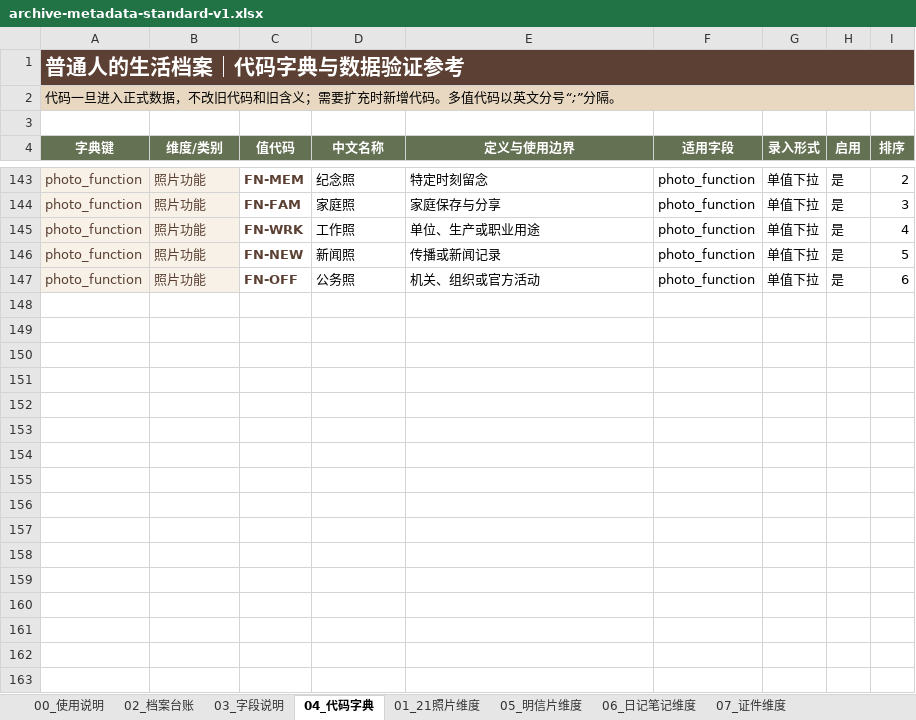
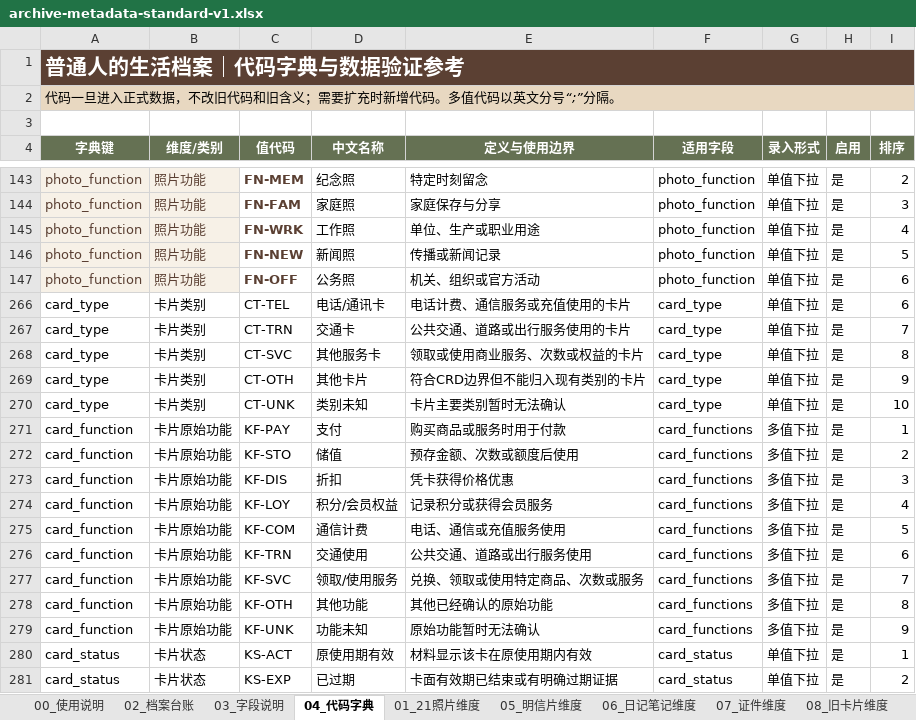
Before and after one commit to jedchan0613/laojiu-mopian, an Excel workbook: docs/reference/archive-metadata-standard-v1.xlsx, sheet 04_代码字典, drawn as a sheet; only a part is shown, gaps mark what is left out; values as stored, in another font and other column widths than the file's, no borders; table styles not drawn; the diff covers the shown part only; the diff names each change by its address in the sheet, - before the commit and + after, or states it on an @@ line.

```diff
--- a/docs/reference/archive-metadata-standard-v1.xlsx (sheet 04_代码字典)
+++ b/docs/reference/archive-metadata-standard-v1.xlsx (sheet 04_代码字典)
+sheet tab: 08_旧卡片维度
+row 266: card_type | 卡片类别 | CT-TEL | 电话/通讯卡 | 电话计费、通信服务或充值使用的卡片 | card_type | 单值下拉 | 是 | 6
+row 267: card_type | 卡片类别 | CT-TRN | 交通卡 | 公共交通、道路或出行服务使用的卡片 | card_type | 单值下拉 | 是 | 7
+row 268: card_type | 卡片类别 | CT-SVC | 其他服务卡 | 领取或使用商业服务、次数或权益的卡片 | card_type | 单值下拉 | 是 | 8
+row 269: card_type | 卡片类别 | CT-OTH | 其他卡片 | 符合CRD边界但不能归入现有类别的卡片 | card_type | 单值下拉 | 是 | 9
+row 270: card_type | 卡片类别 | CT-UNK | 类别未知 | 卡片主要类别暂时无法确认 | card_type | 单值下拉 | 是 | 10
+row 271: card_function | 卡片原始功能 | KF-PAY | 支付 | 购买商品或服务时用于付款 | card_functions | 多值下拉 | 是 | 1
+row 272: card_function | 卡片原始功能 | KF-STO | 储值 | 预存金额、次数或额度后使用 | card_functions | 多值下拉 | 是 | 2
+row 273: card_function | 卡片原始功能 | KF-DIS | 折扣 | 凭卡获得价格优惠 | card_functions | 多值下拉 | 是 | 3
+row 274: card_function | 卡片原始功能 | KF-LOY | 积分/会员权益 | 记录积分或获得会员服务 | card_functions | 多值下拉 | 是 | 4
+row 275: card_function | 卡片原始功能 | KF-COM | 通信计费 | 电话、通信或充值服务使用 | card_functions | 多值下拉 | 是 | 5
+row 276: card_function | 卡片原始功能 | KF-TRN | 交通使用 | 公共交通、道路或出行服务使用 | card_functions | 多值下拉 | 是 | 6
+row 277: card_function | 卡片原始功能 | KF-SVC | 领取/使用服务 | 兑换、领取或使用特定商品、次数或服务 | card_functions | 多值下拉 | 是 | 7
+row 278: card_function | 卡片原始功能 | KF-OTH | 其他功能 | 其他已经确认的原始功能 | card_functions | 多值下拉 | 是 | 8
+row 279: card_function | 卡片原始功能 | KF-UNK | 功能未知 | 原始功能暂时无法确认 | card_functions | 多值下拉 | 是 | 9
+row 280: card_status | 卡片状态 | KS-ACT | 原使用期有效 | 材料显示该卡在原使用期内有效 | card_status | 单值下拉 | 是 | 1
+row 281: card_status | 卡片状态 | KS-EXP | 已过期 | 卡面有效期已结束或有明确过期证据 | card_status | 单值下拉 | 是 | 2
```
Also changed, not shown: 18 added rows elsewhere in this sheet, sheet 00_使用说明, sheet 03_字段说明, hidden cells, 23 other files.
